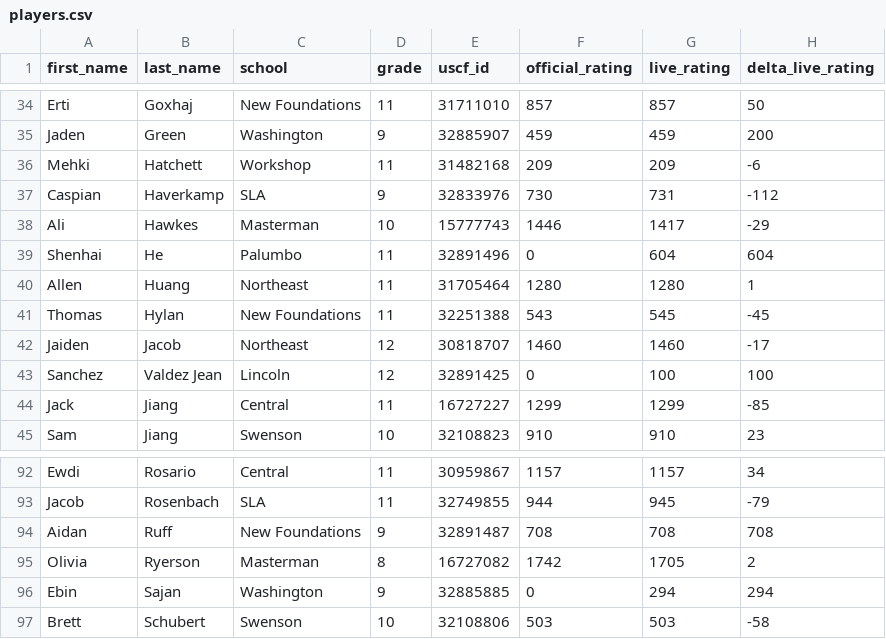
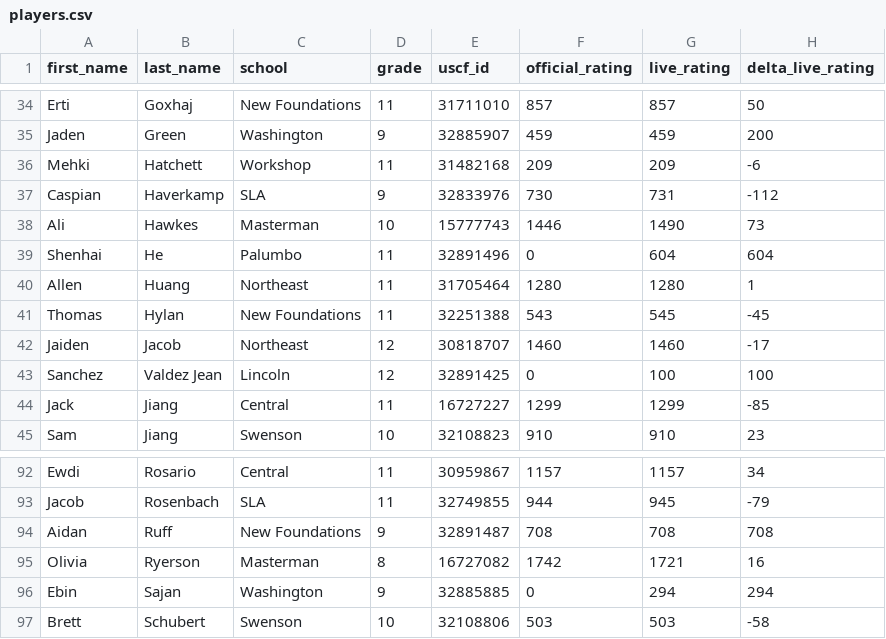
Before and after one commit to redcomp16/checkchesser, a CSV file: backend/players/players.csv, drawn as a sheet; only a part is shown, gaps mark what is left out.

```diff
--- a/backend/players/players.csv
+++ b/backend/players/players.csv
@@ -37,3 +37,3 @@ Mehki,Hatchett,Workshop,11,31482168,209,209,-6
 Caspian,Haverkamp,SLA,9,32833976,730,731,-112
-Ali,Hawkes,Masterman,10,15777743,1446,1417,-29
+Ali,Hawkes,Masterman,10,15777743,1446,1490,73
 Shenhai,He,Palumbo,11,32891496,0,604,604
@@ -94,3 +94,3 @@ Jacob,Rosenbach,SLA,11,32749855,944,945,-79
 Aidan,Ruff,New Foundations,9,32891487,708,708,708
-Olivia,Ryerson,Masterman,8,16727082,1742,1705,2
+Olivia,Ryerson,Masterman,8,16727082,1742,1721,16
 Ebin,Sajan,Washington,9,32885885,0,294,294
```
